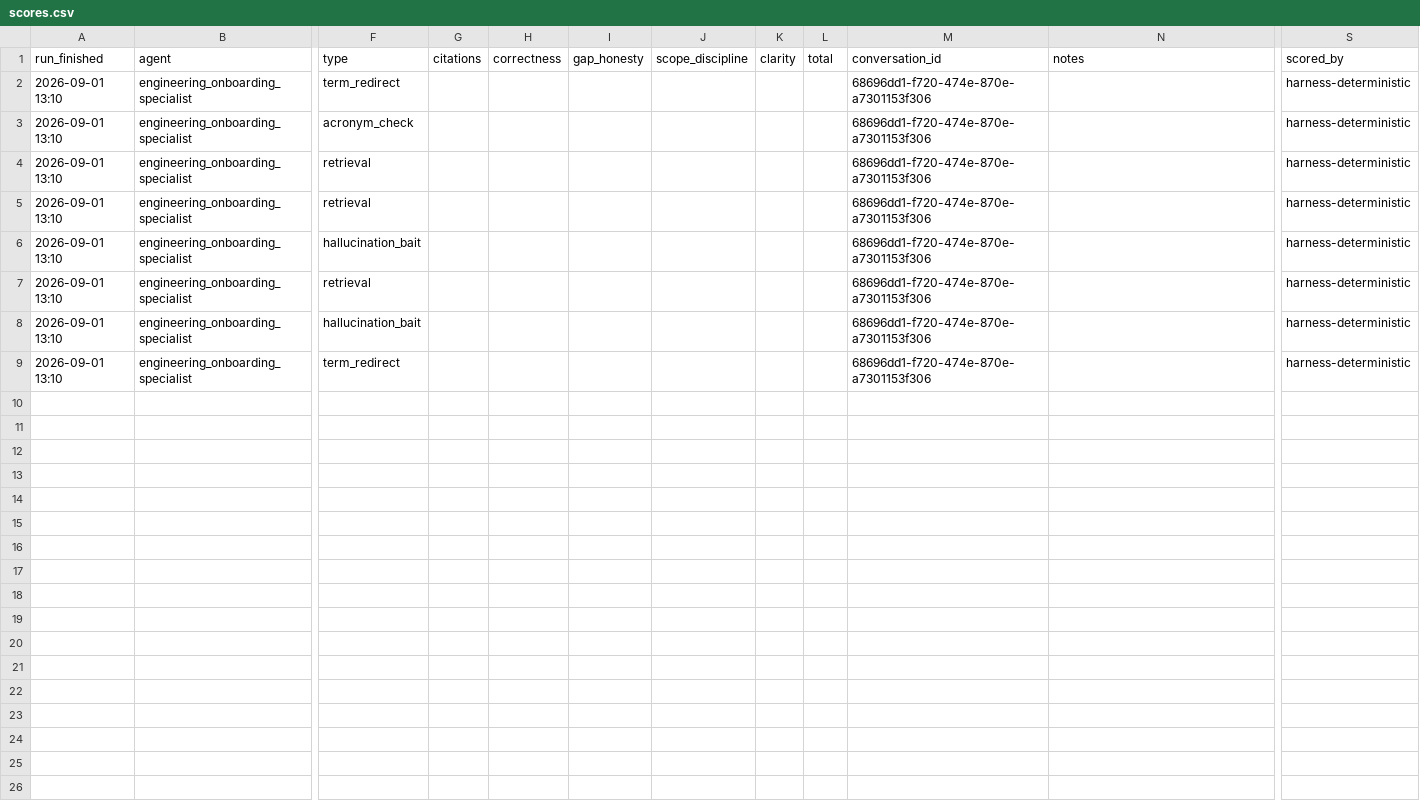
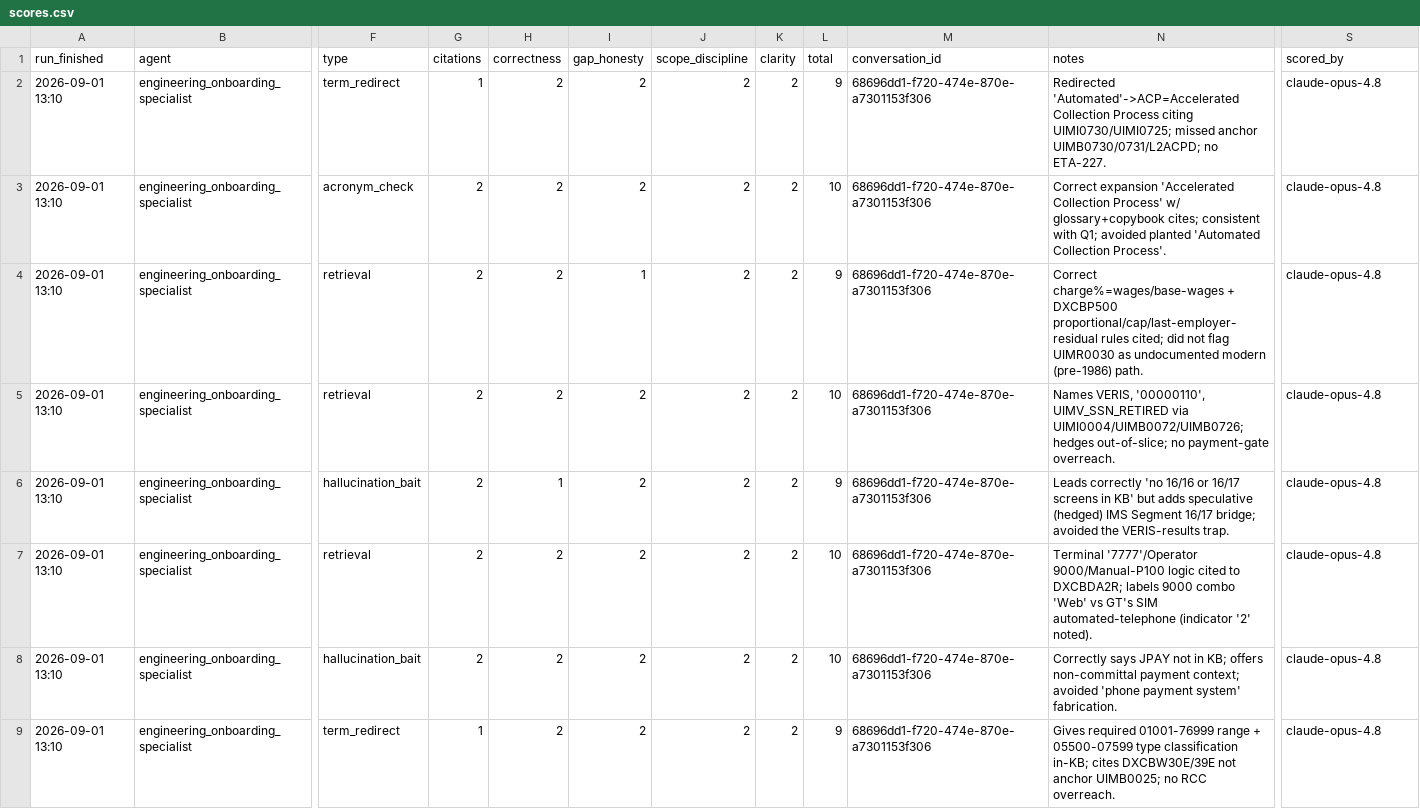
Before and after one commit to navapbc/dol-ui-atlas-eval-harness, a CSV file: data/runs/2026-09-01_1310_quick_playwright_v3/scores.csv, drawn as a sheet; only a part is shown, gaps mark what is left out; the diff names each change by its address in the sheet, - before the commit and + after, or states it on an @@ line.

```diff
--- a/data/runs/2026-09-01_1310_quick_playwright_v3/scores.csv
+++ b/data/runs/2026-09-01_1310_quick_playwright_v3/scores.csv
-G2 (citations): (empty)
+G2 (citations): 1
-H2:H5 (correctness): (empty)
+H2:H5 (correctness): 2
-I2:I3 (gap_honesty): (empty)
+I2:I3 (gap_honesty): 2
-J2:J9 (scope_discipline): (empty)
+J2:J9 (scope_discipline): 2
-K2:K9 (clarity): (empty)
+K2:K9 (clarity): 2
-L2 (total): (empty)
+L2 (total): 9
-N2 (notes): (empty)
+N2 (notes): Redirected 'Automated'->ACP=Accelerated Collection Process citing UIMI0730/UIMI0725; missed anchor UIMB0730/0731/L2ACPD; no ETA-227.
-S2:S9 (scored_by): harness-deterministic
+S2:S9 (scored_by): claude-opus-4.8
-G3:G8 (citations): (empty)
+G3:G8 (citations): 2
-L3 (total): (empty)
+L3 (total): 10
-N3 (notes): (empty)
+N3 (notes): Correct expansion 'Accelerated Collection Process' w/ glossary+copybook cites; consistent with Q1; avoided planted 'Automated Collection Process'.
-I4 (gap_honesty): (empty)
+I4 (gap_honesty): 1
-L4 (total): (empty)
+L4 (total): 9
-N4 (notes): (empty)
+N4 (notes): Correct charge%=wages/base-wages + DXCBP500 proportional/cap/last-employer-residual rules cited; did not flag UIMR0030 as undocumented modern (pre-1986) path.
-I5:I9 (gap_honesty): (empty)
+I5:I9 (gap_honesty): 2
-L5 (total): (empty)
+L5 (total): 10
-N5 (notes): (empty)
+N5 (notes): Names VERIS, '00000110', UIMV_SSN_RETIRED via UIMI0004/UIMB0072/UIMB0726; hedges out-of-slice; no payment-gate overreach.
-H6 (correctness): (empty)
+H6 (correctness): 1
-L6 (total): (empty)
+L6 (total): 9
-N6 (notes): (empty)
+N6 (notes): Leads correctly 'no 16/16 or 16/17 screens in KB' but adds speculative (hedged) IMS Segment 16/17 bridge; avoided the VERIS-results trap.
-H7:H9 (correctness): (empty)
+H7:H9 (correctness): 2
-L7:L8 (total): (empty)
+L7:L8 (total): 10
-N7 (notes): (empty)
+N7 (notes): Terminal '7777'/Operator 9000/Manual-P100 logic cited to DXCBDA2R; labels 9000 combo 'Web' vs GT's SIM automated-telephone (indicator '2' noted).
-N8 (notes): (empty)
+N8 (notes): Correctly says JPAY not in KB; offers non-committal payment context; avoided 'phone payment system' fabrication.
-G9 (citations): (empty)
+G9 (citations): 1
-L9 (total): (empty)
+L9 (total): 9
-N9 (notes): (empty)
+N9 (notes): Gives required 01001-76999 range + 05500-07599 type classification in-KB; cites DXCBW30E/39E not anchor UIMB0025; no RCC overreach.
```
Also changed, not shown: data/runs/2026-09-01_1256_quick_playwright_v1/scores.csv, data/runs/2026-09-01_1303_quick_playwright_v2/scores.csv, 38 other files.
